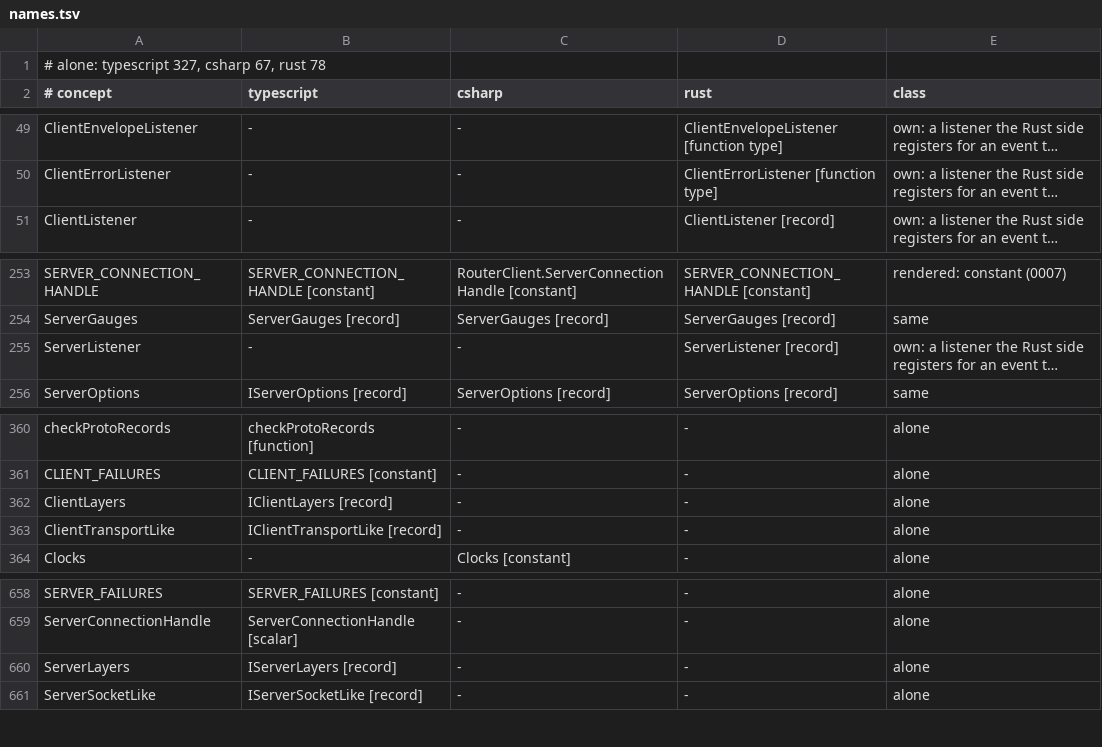
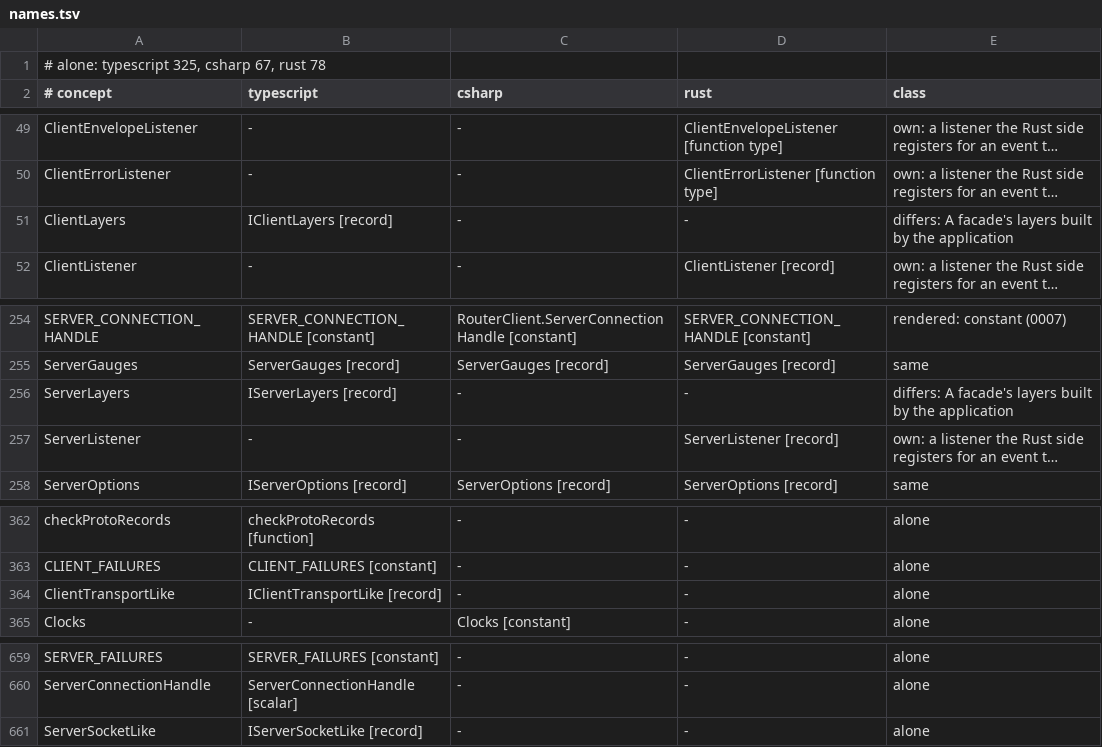
Before and after one commit to francisdesjardins/bead, a TSV file: tools/names.tsv, drawn as a sheet; only a part is shown, gaps mark what is left out; long unchanged cells end in …; removed rows and columns are numbered as before the commit, all else as after; the diff names each change by its address in the sheet, - before the commit and + after, or states it on an @@ line.

Commit message:
docs: state how a server's sessions take its clock on each side
0011 states both mechanisms and keeps the round's objections; the
matrix holds a facade's layers built by the application as an open
difference, which places IServerLayers and IClientLayers.

```diff
--- a/tools/names.tsv
+++ b/tools/names.tsv
-A1 (# concept): # alone: typescript 327, csharp 67, rust 78
+A1 (# concept): # alone: typescript 325, csharp 67, rust 78
+row 51: ClientLayers | IClientLayers [record] | - | - | differs: A facade's layers built by the application
+row 256: ServerLayers | IServerLayers [record] | - | - | differs: A facade's layers built by the application
-row 362: ClientLayers | IClientLayers [record] | - | - | alone
-row 660: ServerLayers | IServerLayers [record] | - | - | alone
```
Also changed, not shown: 3 other files.
